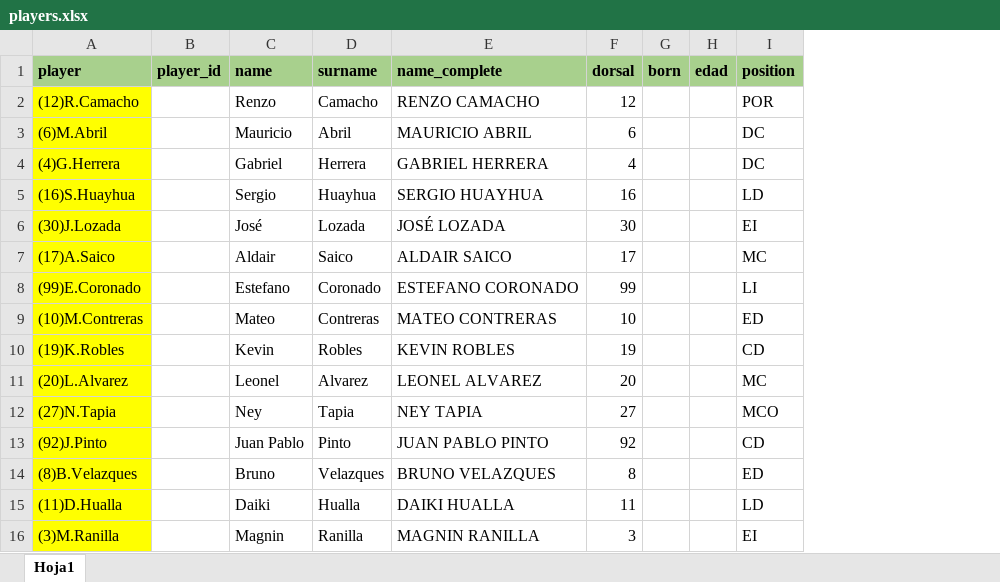
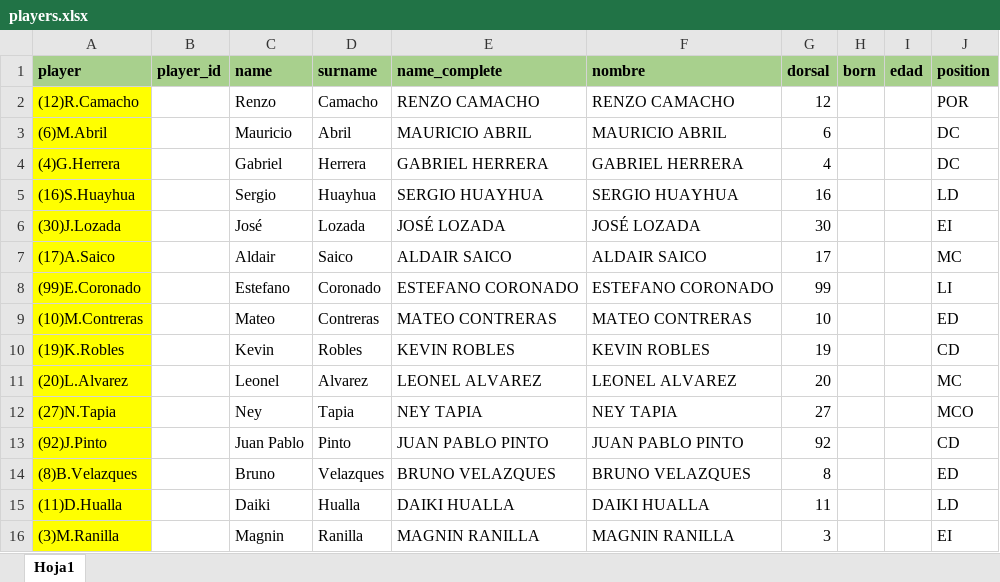
Before and after one commit to diracsportech0/maxuhle-piad, an Excel workbook: players.xlsx, sheet Hoja1, drawn as a sheet; values as stored, in another font and other column widths than the file's, no borders; charts and pictures not drawn; the diff names each change by its address in the sheet, - before the commit and + after, or states it on an @@ line.

```diff
--- a/players.xlsx (sheet Hoja1)
+++ b/players.xlsx (sheet Hoja1)
+column F (nombre), rows 2-16: RENZO CAMACHO | MAURICIO ABRIL | GABRIEL HERRERA | SERGIO HUAYHUA | JOSÉ LOZADA | ALDAIR SAICO | ESTEFANO CORONADO | MATEO CONTRERAS | KEVIN ROBLES | LEONEL ALVAREZ | NEY TAPIA | JUAN PABLO PINTO | BRUNO VELAZQUES | DAIKI HUALLA | MAGNIN RANILLA
```
Also changed, not shown: formulas that keep their value, 1 other file.
